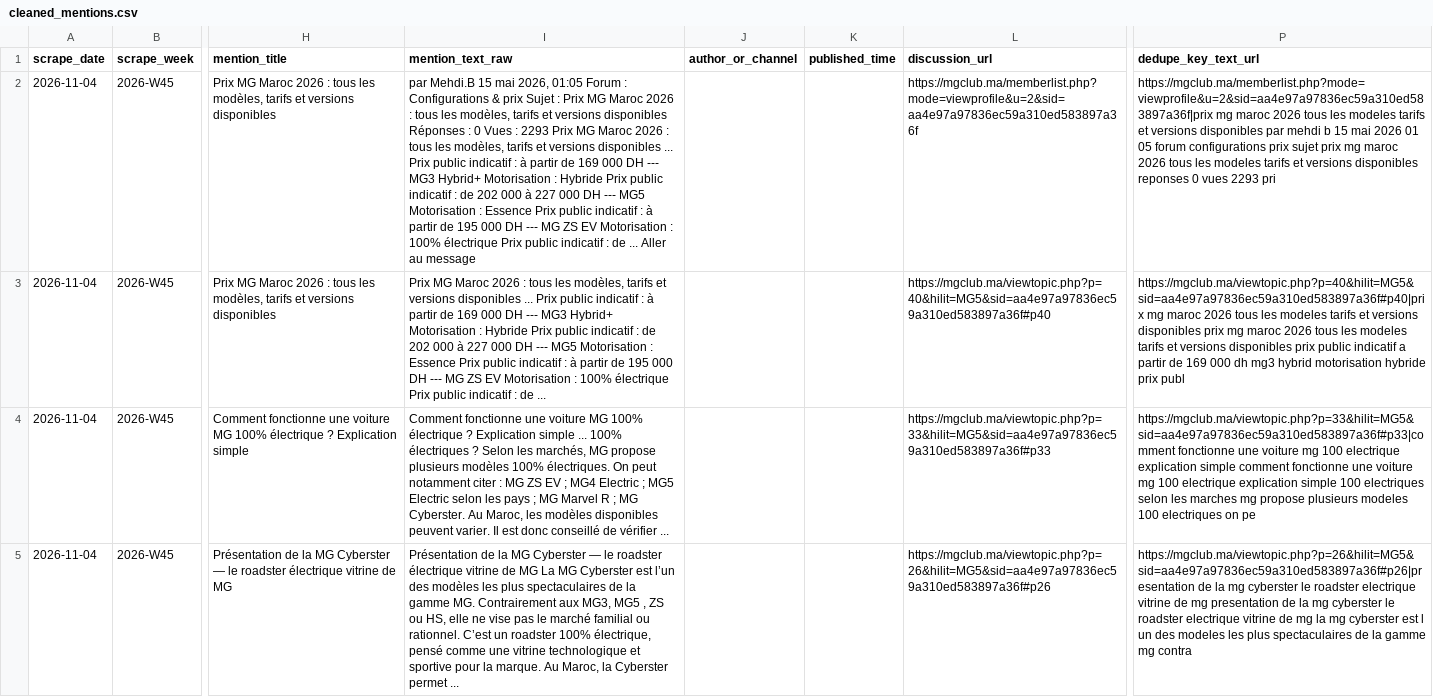
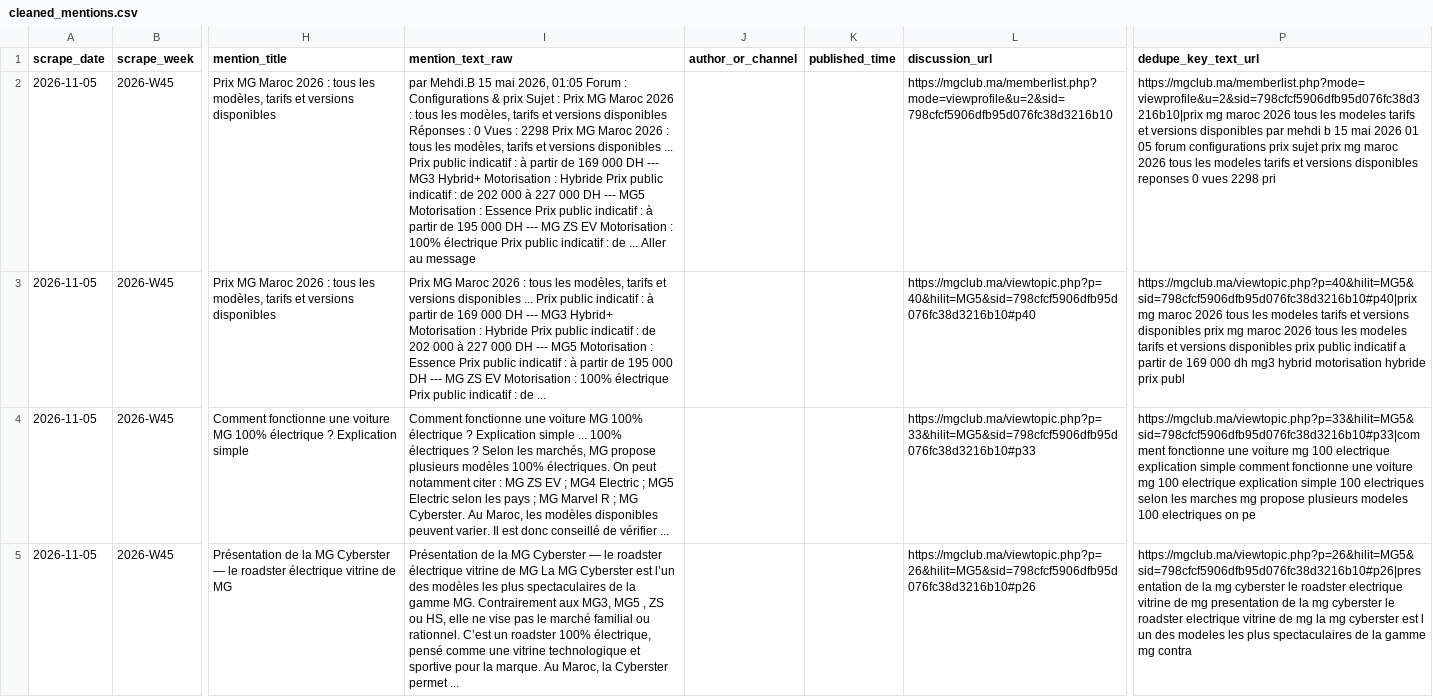
Before and after one commit to DTBknight/car-export-radar, a CSV file: data/latest/cleaned_mentions.csv, drawn as a sheet; only a part is shown, gaps mark what is left out; the diff covers the shown part only; the diff names each change by its address in the sheet, - before the commit and + after, or states it on an @@ line.

```diff
--- a/data/latest/cleaned_mentions.csv
+++ b/data/latest/cleaned_mentions.csv
-A2:A5 (scrape_date): 2026-11-04
+A2:A5 (scrape_date): 2026-11-05
-I2 (mention_text_raw): …Vues : 2293 Prix MG…
+I2 (mention_text_raw): …Vues : 2298 Prix MG…
-L2 (discussion_url): https://mgclub.ma/memberlist.php?mode=viewprofile&u=2&sid=aa4e97a97836ec59a310ed583897a36f
+L2 (discussion_url): https://mgclub.ma/memberlist.php?mode=viewprofile&u=2&sid=798cfcf5906dfb95d076fc38d3216b10
-P2 (dedupe_key_text_url): https://mgclub.ma/memberlist.php?mode=viewprofile&u=2&sid=aa4e97a97836ec59a310ed583897a36f|prix mg maroc 2026 tous les modeles tarifs et versions disponibles par mehdi b 15 mai 2026 01 05 forum configurations prix sujet prix mg maroc 2026 tous les modeles tarifs et versions disponibles reponses 0 vues 2293 pri
+P2 (dedupe_key_text_url): https://mgclub.ma/memberlist.php?mode=viewprofile&u=2&sid=798cfcf5906dfb95d076fc38d3216b10|prix mg maroc 2026 tous les modeles tarifs et versions disponibles par mehdi b 15 mai 2026 01 05 forum configurations prix sujet prix mg maroc 2026 tous les modeles tarifs et versions disponibles reponses 0 vues 2298 pri
-L3 (discussion_url): https://mgclub.ma/viewtopic.php?p=40&hilit=MG5&sid=aa4e97a97836ec59a310ed583897a36f#p40
+L3 (discussion_url): https://mgclub.ma/viewtopic.php?p=40&hilit=MG5&sid=798cfcf5906dfb95d076fc38d3216b10#p40
-P3 (dedupe_key_text_url): https://mgclub.ma/viewtopic.php?p=40&hilit=MG5&sid=aa4e97a97836ec59a310ed583897a36f#p40|prix mg maroc…
+P3 (dedupe_key_text_url): https://mgclub.ma/viewtopic.php?p=40&hilit=MG5&sid=798cfcf5906dfb95d076fc38d3216b10#p40|prix mg maroc…
-L4 (discussion_url): https://mgclub.ma/viewtopic.php?p=33&hilit=MG5&sid=aa4e97a97836ec59a310ed583897a36f#p33
+L4 (discussion_url): https://mgclub.ma/viewtopic.php?p=33&hilit=MG5&sid=798cfcf5906dfb95d076fc38d3216b10#p33
-P4 (dedupe_key_text_url): https://mgclub.ma/viewtopic.php?p=33&hilit=MG5&sid=aa4e97a97836ec59a310ed583897a36f#p33|comment fonctionne une…
+P4 (dedupe_key_text_url): https://mgclub.ma/viewtopic.php?p=33&hilit=MG5&sid=798cfcf5906dfb95d076fc38d3216b10#p33|comment fonctionne une…
-L5 (discussion_url): https://mgclub.ma/viewtopic.php?p=26&hilit=MG5&sid=aa4e97a97836ec59a310ed583897a36f#p26
+L5 (discussion_url): https://mgclub.ma/viewtopic.php?p=26&hilit=MG5&sid=798cfcf5906dfb95d076fc38d3216b10#p26
-P5 (dedupe_key_text_url): https://mgclub.ma/viewtopic.php?p=26&hilit=MG5&sid=aa4e97a97836ec59a310ed583897a36f#p26|presentation de la…
+P5 (dedupe_key_text_url): https://mgclub.ma/viewtopic.php?p=26&hilit=MG5&sid=798cfcf5906dfb95d076fc38d3216b10#p26|presentation de la…
```
Also changed, not shown: 8 edited cells elsewhere in this file, data/latest/evidence_samples.csv, data/latest/model_heat_by_market.csv, 2 other files.
